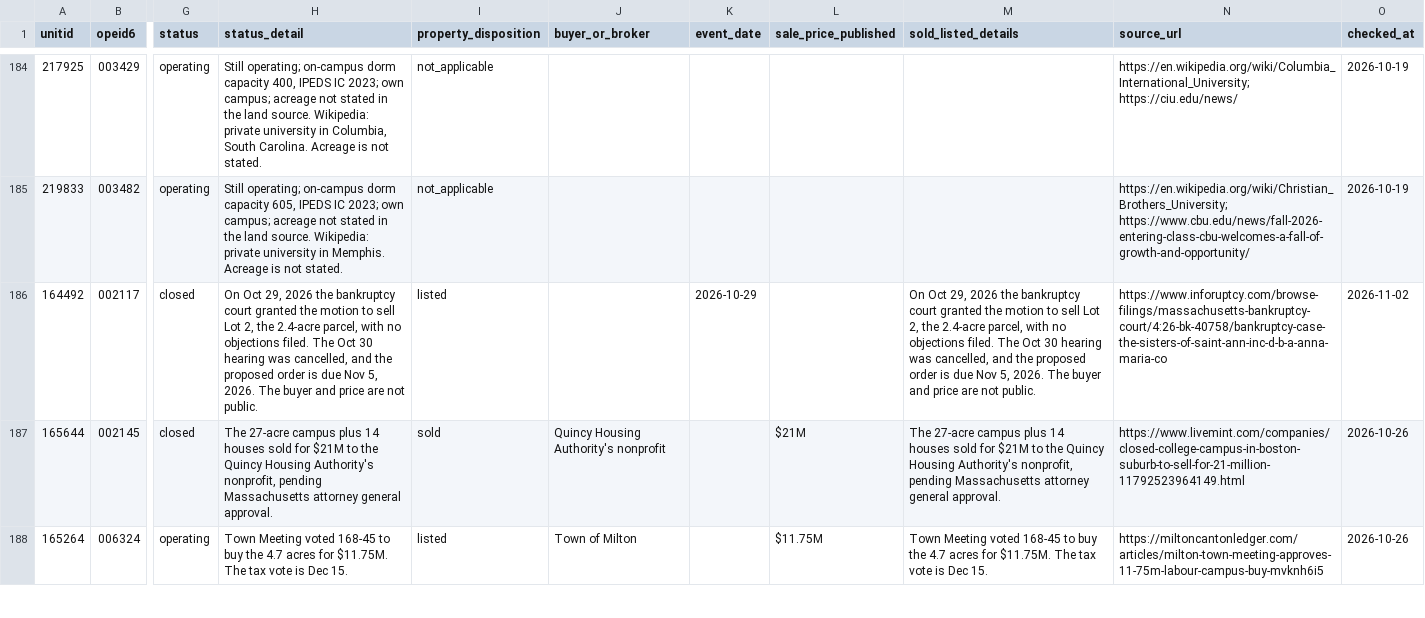
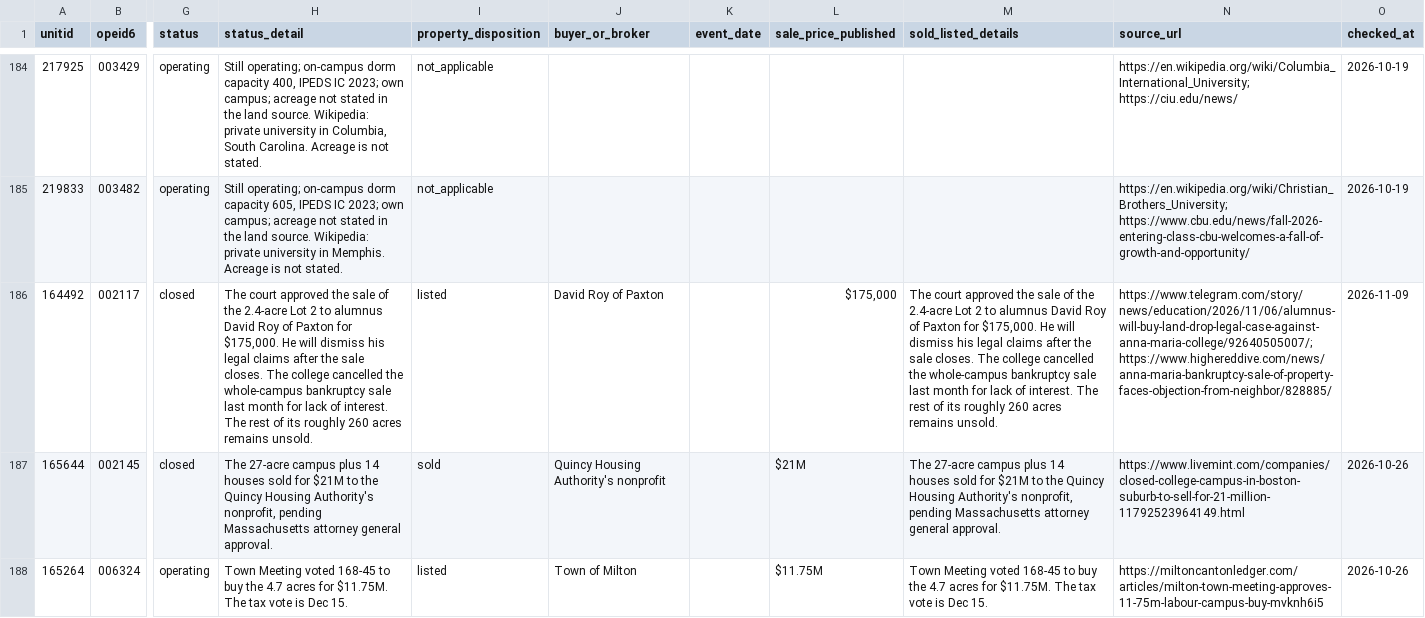
Before and after one commit to atnickallen/college-closure-early-warning, a CSV file: data/status/status_curated.csv, drawn as a sheet; only a part is shown, gaps mark what is left out; the diff covers the shown part only; the diff names each change by its address in the sheet, - before the commit and + after, or states it on an @@ line.

```diff
--- a/data/status/status_curated.csv
+++ b/data/status/status_curated.csv
-H186 (status_detail): On Oct 29, 2026 the bankruptcy court granted the motion to sell Lot 2, the 2.4-acre parcel, with no objections filed. The Oct 30 hearing was cancelled, and the proposed order is due Nov 5, 2026. The buyer and price are not public.
+H186 (status_detail): The court approved the sale of the 2.4-acre Lot 2 to alumnus David Roy of Paxton for $175,000. He will dismiss his legal claims after the sale closes. The college cancelled the whole-campus bankruptcy sale last month for lack of interest. The rest of its roughly 260 acres remains unsold.
-J186 (buyer_or_broker): (empty)
+J186 (buyer_or_broker): David Roy of Paxton
-K186 (event_date): 2026-10-29
+K186 (event_date): (empty)
-L186 (sale_price_published): (empty)
+L186 (sale_price_published): $175,000
-M186 (sold_listed_details): On Oct 29, 2026 the bankruptcy court granted the motion to sell Lot 2, the 2.4-acre parcel, with no objections filed. The Oct 30 hearing was cancelled, and the proposed order is due Nov 5, 2026. The buyer and price are not public.
+M186 (sold_listed_details): The court approved the sale of the 2.4-acre Lot 2 to alumnus David Roy of Paxton for $175,000. He will dismiss his legal claims after the sale closes. The college cancelled the whole-campus bankruptcy sale last month for lack of interest. The rest of its roughly 260 acres remains unsold.
-N186 (source_url): https://www.inforuptcy.com/browse-filings/massachusetts-bankruptcy-court/4:26-bk-40758/bankruptcy-case-the-sisters-of-saint-ann-inc-d-b-a-anna-maria-co
+N186 (source_url): https://www.telegram.com/story/news/education/2026/11/06/alumnus-will-buy-land-drop-legal-case-against-anna-maria-college/92640505007/; https://www.highereddive.com/news/anna-maria-bankruptcy-sale-of-property-faces-objection-from-neighbor/828885/
-O186 (checked_at): 2026-11-02
+O186 (checked_at): 2026-11-09
```
Also changed, not shown: 6 edited cells elsewhere in this file, outputs/status_current.csv, 1 other file.
